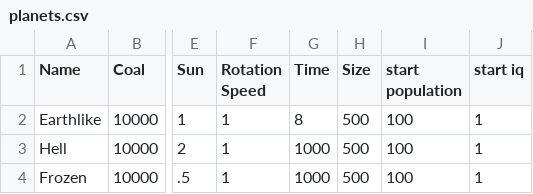
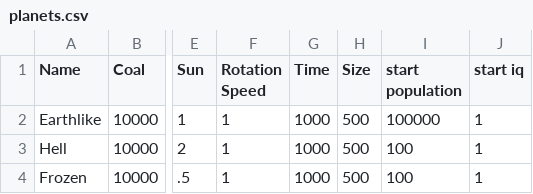
Before and after one commit to jackmott/solescape, a CSV file: Assets/Resources/planets.csv, drawn as a sheet; only a part is shown, gaps mark what is left out; the diff names each change by its address in the sheet, - before the commit and + after, or states it on an @@ line.

```diff
--- a/Assets/Resources/planets.csv
+++ b/Assets/Resources/planets.csv
-G2 (Time): 8
+G2 (Time): 1000
-I2 (start population): 100
+I2 (start population): 100000
```
Also changed, not shown: Assets/Resources/buildings.csv, 40 other files.
